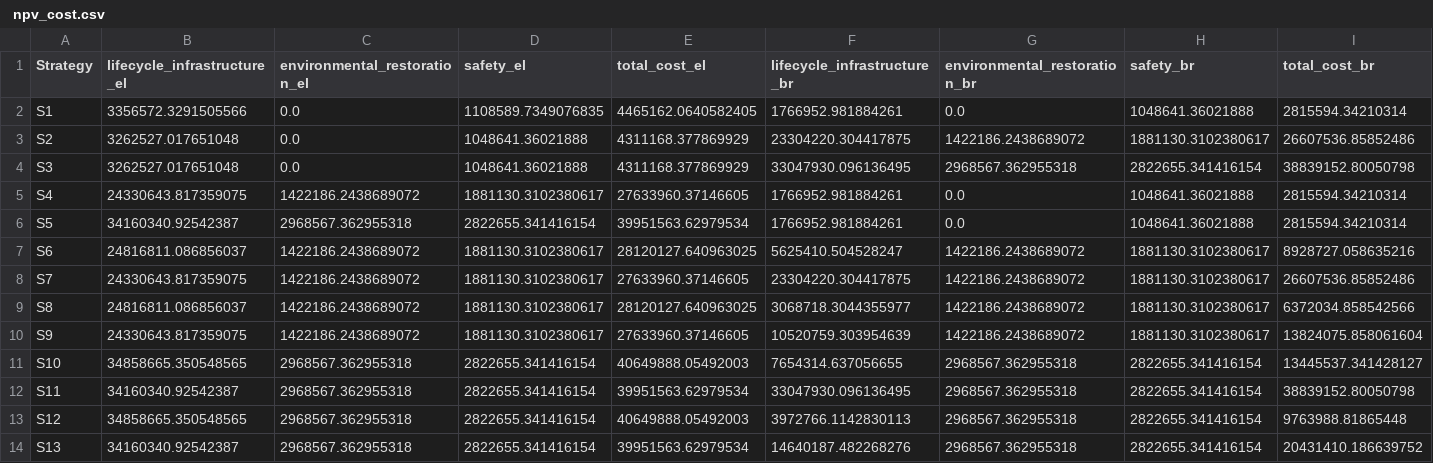
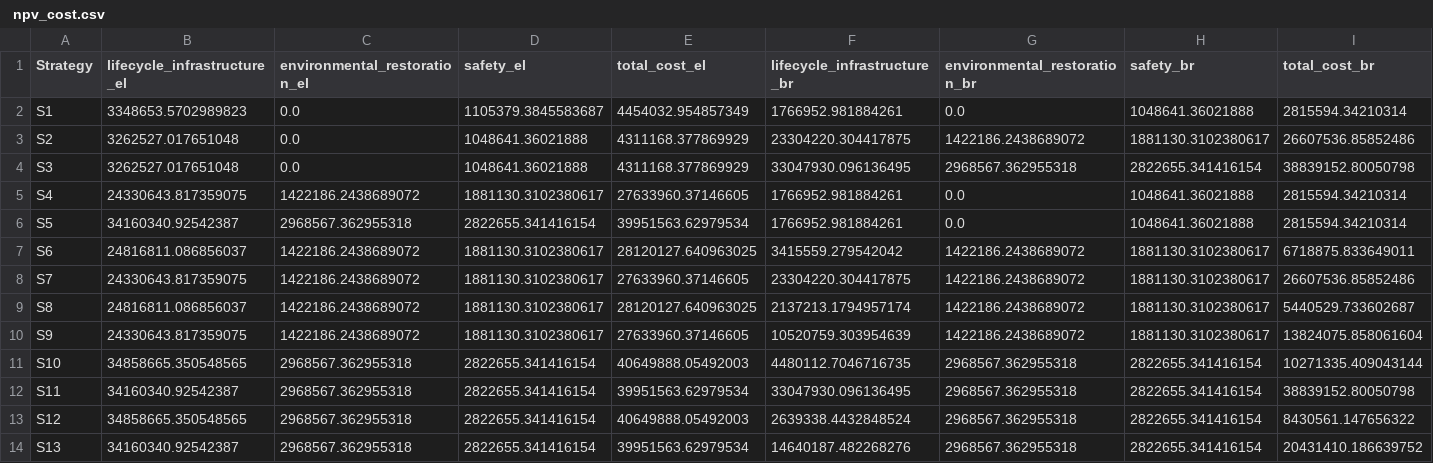
Before and after one commit to narslab/project-groundwork, a CSV file: results/outcomes/Cost/Analyze result/ npv_cost.csv, drawn as a sheet.

```diff
--- a/results/outcomes/Cost/Analyze result/ npv_cost.csv
+++ b/results/outcomes/Cost/Analyze result/ npv_cost.csv
@@ -1,3 +1,3 @@
 Strategy,lifecycle_infrastructure_el,environmental_restoration_el,safety_el,total_cost_el,lifecycle_infrastructure_br,environmental_restoration_br,safety_br,total_cost_br
-S1,3356572.3291505566,0.0,1108589.7349076835,4465162.0640582405,1766952.981884261,0.0,1048641.36021888,2815594.34210314
+S1,3348653.5702989823,0.0,1105379.3845583687,4454032.954857349,1766952.981884261,0.0,1048641.36021888,2815594.34210314
 S2,3262527.017651048,0.0,1048641.36021888,4311168.377869929,23304220.304417875,1422186.2438689072,1881130.3102380617,26607536.85852486
@@ -6,9 +6,9 @@ S4,24330643.817359075,1422186.2438689072,1881130.3102380617,27633960.37146605,17
 S5,34160340.92542387,2968567.362955318,2822655.341416154,39951563.62979534,1766952.981884261,0.0,1048641.36021888,2815594.34210314
-S6,24816811.086856037,1422186.2438689072,1881130.3102380617,28120127.640963025,5625410.504528247,1422186.2438689072,1881130.3102380617,8928727.058635216
+S6,24816811.086856037,1422186.2438689072,1881130.3102380617,28120127.640963025,3415559.279542042,1422186.2438689072,1881130.3102380617,6718875.833649011
 S7,24330643.817359075,1422186.2438689072,1881130.3102380617,27633960.37146605,23304220.304417875,1422186.2438689072,1881130.3102380617,26607536.85852486
-S8,24816811.086856037,1422186.2438689072,1881130.3102380617,28120127.640963025,3068718.3044355977,1422186.2438689072,1881130.3102380617,6372034.858542566
+S8,24816811.086856037,1422186.2438689072,1881130.3102380617,28120127.640963025,2137213.1794957174,1422186.2438689072,1881130.3102380617,5440529.733602687
 S9,24330643.817359075,1422186.2438689072,1881130.3102380617,27633960.37146605,10520759.303954639,1422186.2438689072,1881130.3102380617,13824075.858061604
-S10,34858665.350548565,2968567.362955318,2822655.341416154,40649888.05492003,7654314.637056655,2968567.362955318,2822655.341416154,13445537.341428127
+S10,34858665.350548565,2968567.362955318,2822655.341416154,40649888.05492003,4480112.7046716735,2968567.362955318,2822655.341416154,10271335.409043144
 S11,34160340.92542387,2968567.362955318,2822655.341416154,39951563.62979534,33047930.096136495,2968567.362955318,2822655.341416154,38839152.80050798
-S12,34858665.350548565,2968567.362955318,2822655.341416154,40649888.05492003,3972766.1142830113,2968567.362955318,2822655.341416154,9763988.81865448
+S12,34858665.350548565,2968567.362955318,2822655.341416154,40649888.05492003,2639338.4432848524,2968567.362955318,2822655.341416154,8430561.147656322
 S13,34160340.92542387,2968567.362955318,2822655.341416154,39951563.62979534,14640187.482268276,2968567.362955318,2822655.341416154,20431410.186639752
```
Also changed, not shown: results/outcomes/Cost/Analyze result/cost-analyze-result-S1.csv, results/outcomes/Cost/Analyze result/cost-analyze-result-S10.csv, 8 other files.
